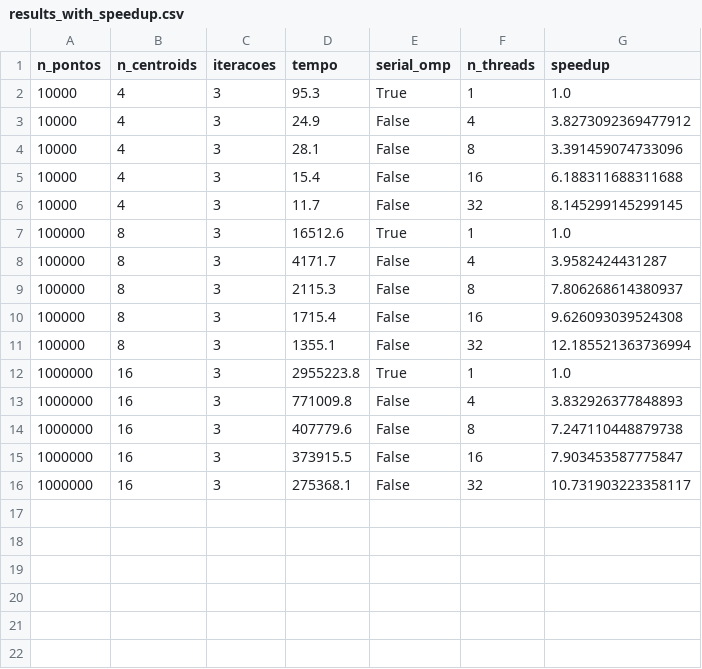
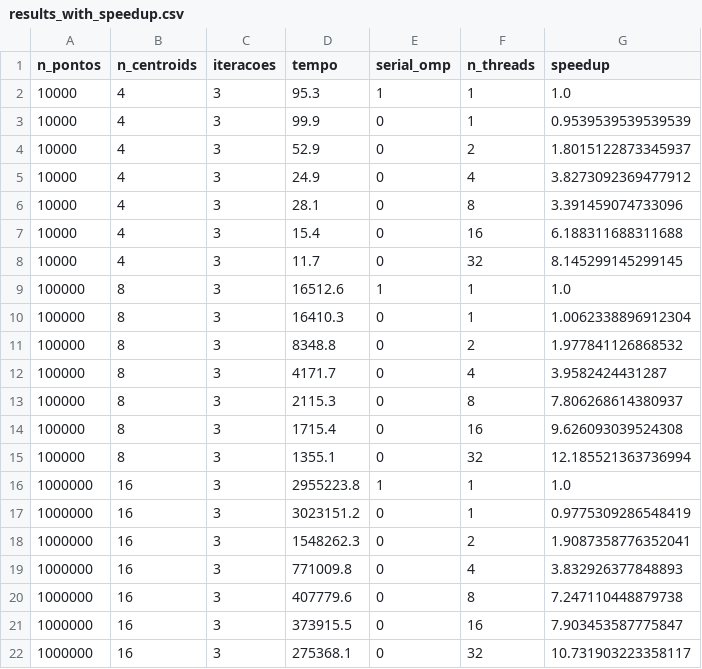
Before and after one commit to Luis-Menezes/Projeto_PCD, a CSV file: results/results_with_speedup.csv, drawn as a sheet.

```diff
--- a/results/results_with_speedup.csv
+++ b/results/results_with_speedup.csv
@@ -1,16 +1,22 @@
 n_pontos,n_centroids,iteracoes,tempo,serial_omp,n_threads,speedup
-10000,4,3,95.3, True,1,1.0
-10000,4,3,24.9, False,4,3.8273092369477912
-10000,4,3,28.1, False,8,3.391459074733096
-10000,4,3,15.4, False,16,6.188311688311688
-10000,4,3,11.7, False,32,8.145299145299145
-100000,8,3,16512.6, True,1,1.0
-100000,8,3,4171.7, False,4,3.9582424431287
-100000,8,3,2115.3, False,8,7.806268614380937
-100000,8,3,1715.4, False,16,9.626093039524308
-100000,8,3,1355.1, False,32,12.185521363736994
-1000000,16,3,2955223.8, True,1,1.0
-1000000,16,3,771009.8, False,4,3.832926377848893
-1000000,16,3,407779.6, False,8,7.247110448879738
-1000000,16,3,373915.5, False,16,7.903453587775847
-1000000,16,3,275368.1, False,32,10.731903223358117
+10000,4,3,95.3,1,1,1.0
+10000,4,3,99.9,0,1,0.9539539539539539
+10000,4,3,52.9,0,2,1.8015122873345937
+10000,4,3,24.9,0,4,3.8273092369477912
+10000,4,3,28.1,0,8,3.391459074733096
+10000,4,3,15.4,0,16,6.188311688311688
+10000,4,3,11.7,0,32,8.145299145299145
+100000,8,3,16512.6,1,1,1.0
+100000,8,3,16410.3,0,1,1.0062338896912304
+100000,8,3,8348.8,0,2,1.977841126868532
+100000,8,3,4171.7,0,4,3.9582424431287
+100000,8,3,2115.3,0,8,7.806268614380937
+100000,8,3,1715.4,0,16,9.626093039524308
+100000,8,3,1355.1,0,32,12.185521363736994
+1000000,16,3,2955223.8,1,1,1.0
+1000000,16,3,3023151.2,0,1,0.9775309286548419
+1000000,16,3,1548262.3,0,2,1.9087358776352041
+1000000,16,3,771009.8,0,4,3.832926377848893
+1000000,16,3,407779.6,0,8,7.247110448879738
+1000000,16,3,373915.5,0,16,7.903453587775847
+1000000,16,3,275368.1,0,32,10.731903223358117
```
Also changed, not shown: results/results.csv, 19 other files.
